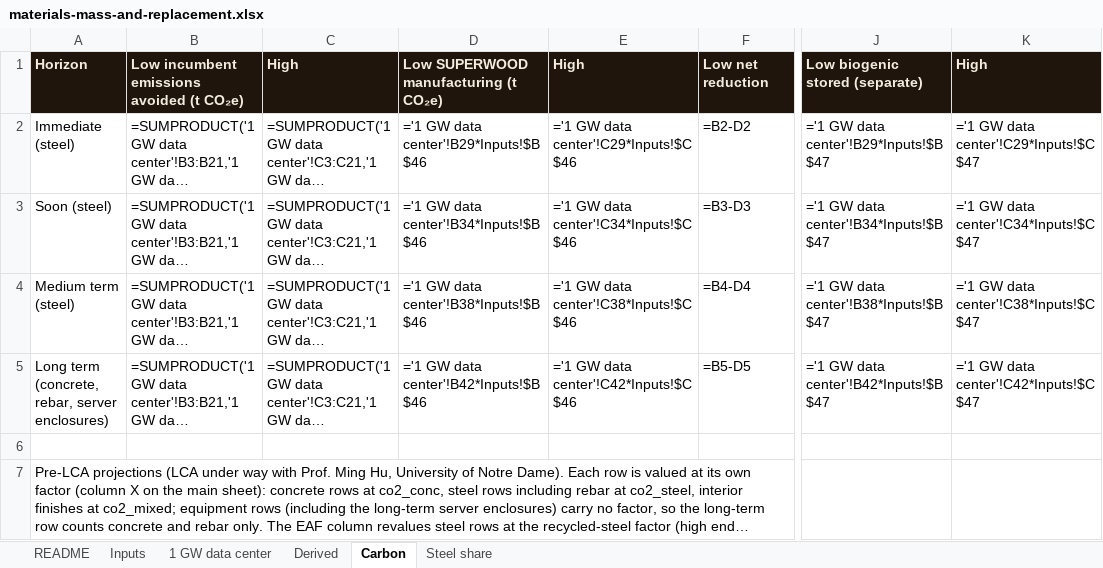
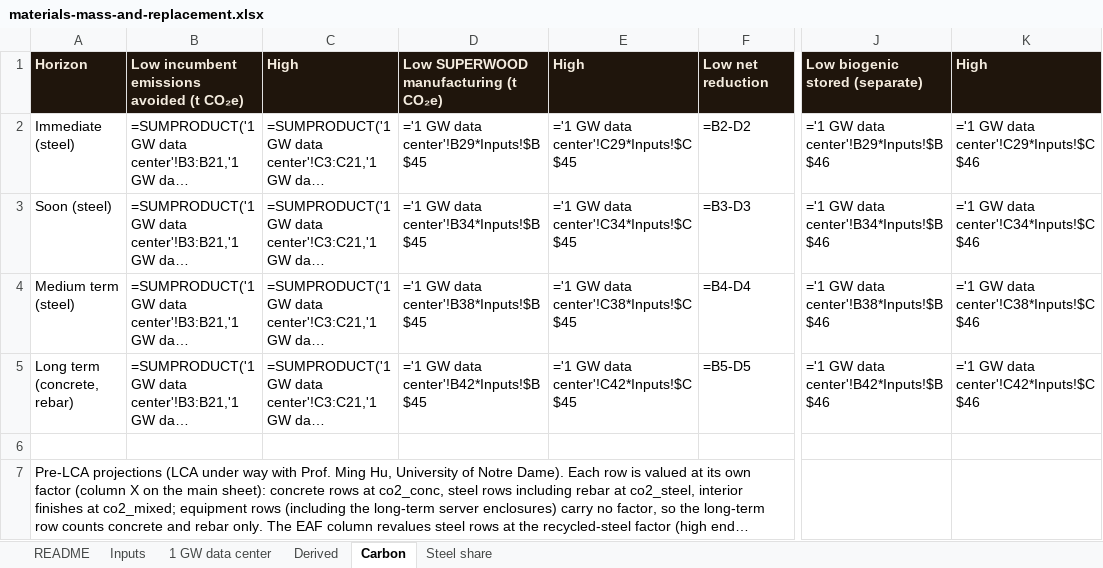
Before and after one commit to alau-hi/decks, an Excel workbook: superwood-datacenter-investor/analyses/materials-mass-and-replacement.xlsx, sheet Carbon, drawn as a sheet; only a part is shown, gaps mark what is left out; long unchanged cells end in …; values as stored, in another font and other column widths than the file's, no borders; formulas without a stored value are shown as written; the diff names each change by its address in the sheet, - before the commit and + after, or states it on an @@ line.

```diff
--- a/superwood-datacenter-investor/analyses/materials-mass-and-replacement.xlsx (sheet Carbon)
+++ b/superwood-datacenter-investor/analyses/materials-mass-and-replacement.xlsx (sheet Carbon)
-D2: ='1 GW data center'!B29*Inputs!$B$46
+D2: ='1 GW data center'!B29*Inputs!$B$45
-E2: ='1 GW data center'!C29*Inputs!$C$46
+E2: ='1 GW data center'!C29*Inputs!$C$45
-J2: ='1 GW data center'!B29*Inputs!$B$47
+J2: ='1 GW data center'!B29*Inputs!$B$46
-K2: ='1 GW data center'!C29*Inputs!$C$47
+K2: ='1 GW data center'!C29*Inputs!$C$46
-D3: ='1 GW data center'!B34*Inputs!$B$46
+D3: ='1 GW data center'!B34*Inputs!$B$45
-E3: ='1 GW data center'!C34*Inputs!$C$46
+E3: ='1 GW data center'!C34*Inputs!$C$45
-J3: ='1 GW data center'!B34*Inputs!$B$47
+J3: ='1 GW data center'!B34*Inputs!$B$46
-K3: ='1 GW data center'!C34*Inputs!$C$47
+K3: ='1 GW data center'!C34*Inputs!$C$46
-D4: ='1 GW data center'!B38*Inputs!$B$46
+D4: ='1 GW data center'!B38*Inputs!$B$45
-E4: ='1 GW data center'!C38*Inputs!$C$46
+E4: ='1 GW data center'!C38*Inputs!$C$45
-J4: ='1 GW data center'!B38*Inputs!$B$47
+J4: ='1 GW data center'!B38*Inputs!$B$46
-K4: ='1 GW data center'!C38*Inputs!$C$47
+K4: ='1 GW data center'!C38*Inputs!$C$46
-A5: Long term (concrete, rebar, server enclosures)
+A5: Long term (concrete, rebar)
-D5: ='1 GW data center'!B42*Inputs!$B$46
+D5: ='1 GW data center'!B42*Inputs!$B$45
-E5: ='1 GW data center'!C42*Inputs!$C$46
+E5: ='1 GW data center'!C42*Inputs!$C$45
-J5: ='1 GW data center'!B42*Inputs!$B$47
+J5: ='1 GW data center'!B42*Inputs!$B$46
-K5: ='1 GW data center'!C42*Inputs!$C$47
+K5: ='1 GW data center'!C42*Inputs!$C$46
```
Also changed, not shown: sheet 1 GW data center, sheet Derived, sheet Inputs, 21 other files.
